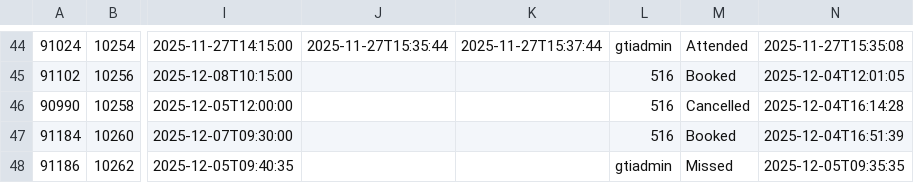
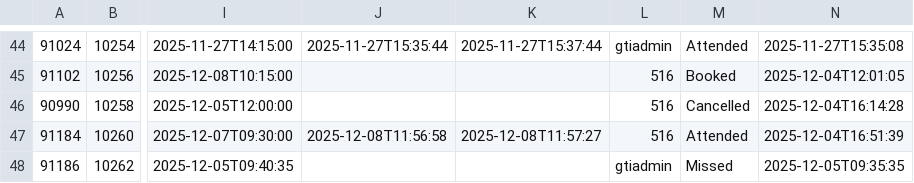
Before and after one commit to falaknaazkhan14/Trial, a CSV file: data/appointment_bookings.csv, drawn as a sheet; only a part is shown, gaps mark what is left out; the diff names each change by its address in the sheet, - before the commit and + after, or states it on an @@ line.

```diff
--- a/data/appointment_bookings.csv
+++ b/data/appointment_bookings.csv
-J47: (empty)
+J47: 2025-12-08T11:56:58
-K47: (empty)
+K47: 2025-12-08T11:57:27
-M47: Booked
+M47: Attended
```
Also changed, not shown: data/appointment_slots.csv, data/students.csv, 4 other files.
